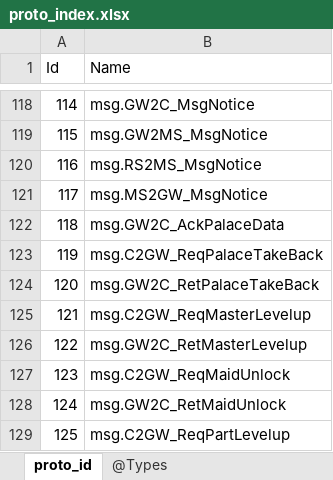
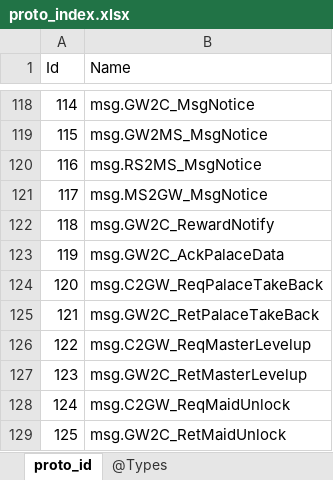
Before and after one commit to gaozhengshuang/familyfight, an Excel workbook: docs/excel/proto_index.xlsx, sheet proto_id, drawn as a sheet; only a part is shown, gaps mark what is left out; the shorter side is filled out with more unchanged rows; values as stored, in another font and other column widths than the file's, no borders; addresses are those after the commit; the diff names each change by its address in the sheet, - before the commit and + after, or states it on an @@ line.

```diff
--- a/docs/excel/proto_index.xlsx (sheet proto_id)
+++ b/docs/excel/proto_index.xlsx (sheet proto_id)
+row 122: 118 | msg.GW2C_RewardNotify
@@ column A (Id) renumbered from row 123 down @@
```
Also changed, not shown: 2 other files.
